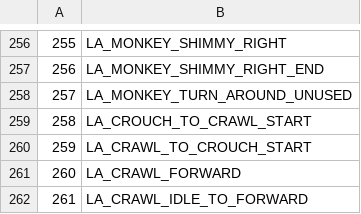
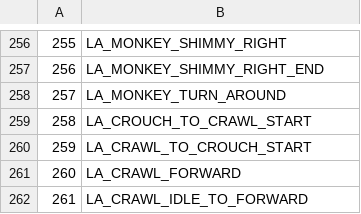
Before and after one commit to LostArtefacts/TRX, a CSV file: data/tr3/ship/cfg/catalog_lara_anims.csv, drawn as a sheet; only a part is shown, gaps mark what is left out.

Commit message:
lara: support monkeybars

```diff
--- a/data/tr3/ship/cfg/catalog_lara_anims.csv
+++ b/data/tr3/ship/cfg/catalog_lara_anims.csv
@@ -257,3 +257,3 @@
 256, LA_MONKEY_SHIMMY_RIGHT_END
-257, LA_MONKEY_TURN_AROUND_UNUSED
+257, LA_MONKEY_TURN_AROUND
 258, LA_CROUCH_TO_CRAWL_START
```
Also changed, not shown: 9 other files.
